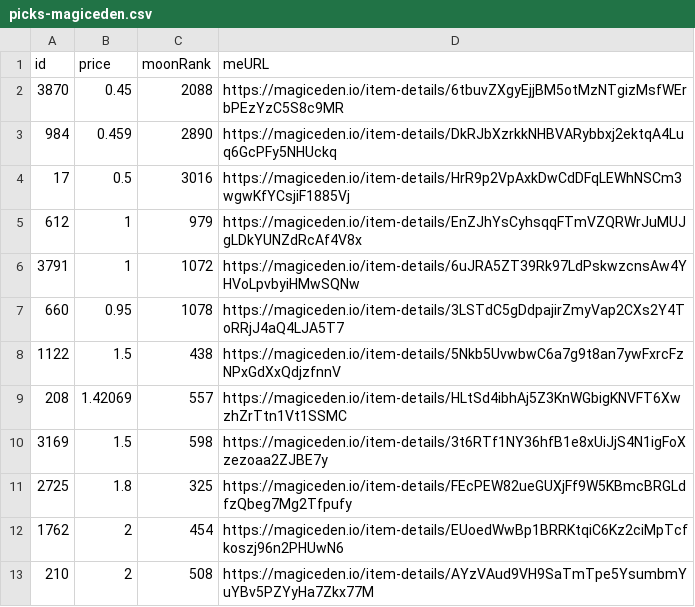
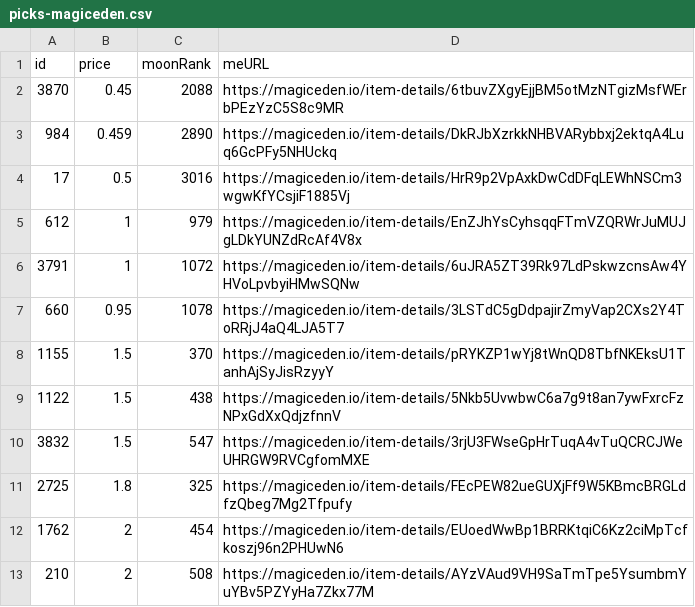
Before and after one commit to pgaspar/saibagang-monitor, a CSV file: picks-magiceden.csv, drawn as a sheet; removed rows and columns are numbered as before the commit, all else as after; the diff names each change by its address in the sheet, - before the commit and + after, or states it on an @@ line.

Commit message:
Flat: latest data (2021-11-16T16:19:33.020Z) {   "date": "2021-11-16T16:19:33.020Z",   "files": [     {       "name": "data-magiceden.csv",       "deltaBytes": 92,       "source": "https://api-mainnet.magiceden.io/rpc/getListedNFTsByQuery?q=%7B%22%24match%22%3A%7B%22collectionSymbol%22%3A%22saiba_gang%22%7D%2C%22%24sort%22%3A%7B%22takerAmount%22%3A1%2C%22createdAt%22%3A-1%7D%7D"     },     {       "name": "picks-magiceden.csv",       "deltaBytes": -4,       "source": "https://api-mainnet.magiceden.io/rpc/getListedNFTsByQuery?q=%7B%22%24match%22%3A%7B%22collectionSymbol%22%3A%22saiba_gang%22%7D%2C%22%24sort%22%3A%7B%22takerAmount%22%3A1%2C%22createdAt%22%3A-1%7D%7D"     },     {       "name": "data-solanart.csv",       "deltaBytes": 1,       "source": "https://qzlsklfacc.medianetwork.cloud/nft_for_sale?collection=saibagang"     }   ] }

```diff
--- a/picks-magiceden.csv
+++ b/picks-magiceden.csv
+row 8: 1155 | 1.5 | 370 | https://magiceden.io/item-details/pRYKZP1wYj8tWnQD8TbfNKEksU1TanhAjSyJisRzyyY
-row 9: 208 | 1.42069 | 557 | https://magiceden.io/item-details/HLtSd4ibhAj5Z3KnWGbigKNVFT6XwzhZrTtn1Vt1SSMC
-row 10: 3169 | 1.5 | 598 | https://magiceden.io/item-details/3t6RTf1NY36hfB1e8xUiJjS4N1igFoXzezoaa2ZJBE7y
+row 10: 3832 | 1.5 | 547 | https://magiceden.io/item-details/3rjU3FWseGpHrTuqA4vTuQCRCJWeUHRGW9RVCgfomMXE
```
Also changed, not shown: data-magiceden.csv, data-solanart.csv.
